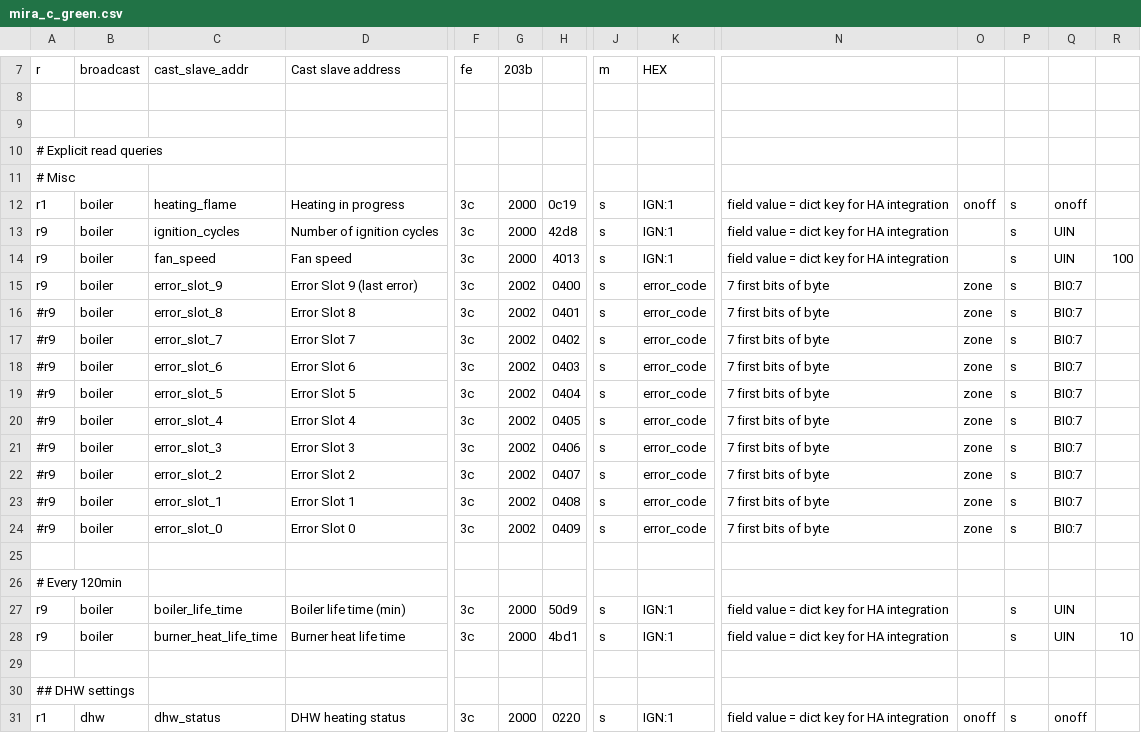
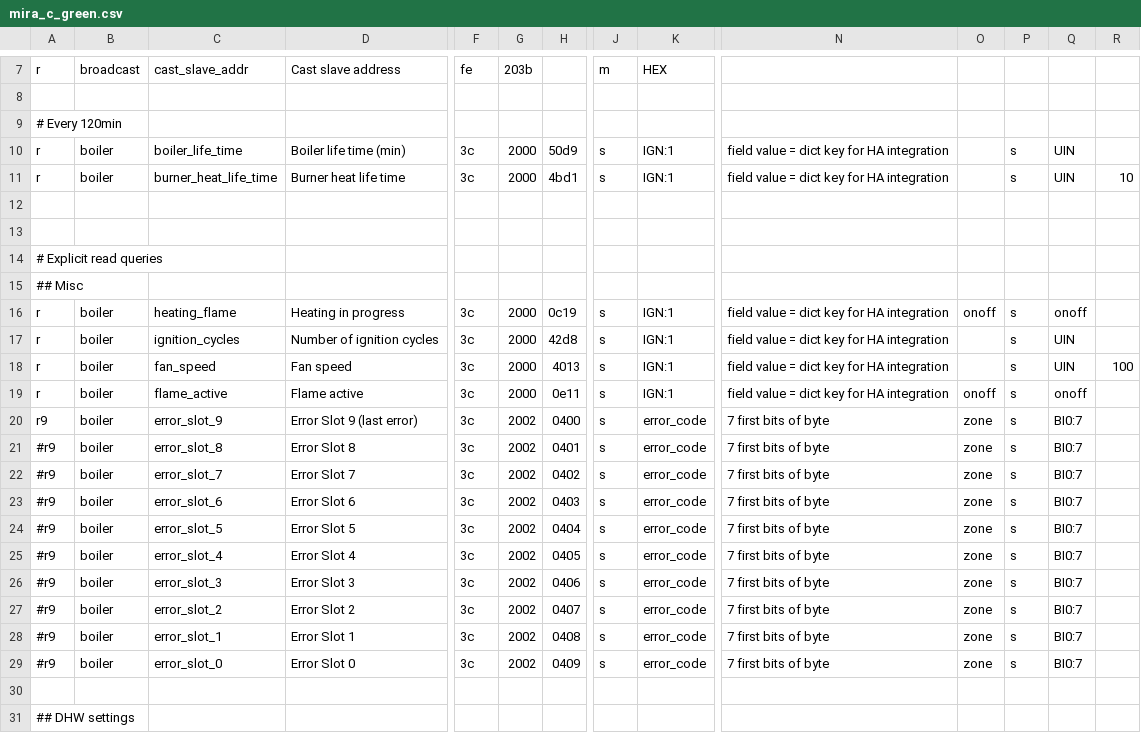
Before and after one commit to ysard/ebusd_configuration_chaffoteaux_bridgenet, a CSV file: mira_c_green.csv, drawn as a sheet; only a part is shown, gaps mark what is left out; the shorter side is filled out with more unchanged rows; removed rows and columns are numbered as before the commit, all else as after; rows hold the shown columns only; the diff names each change by its address in the sheet, - before the commit and + after, or states it on an @@ line.

Commit message:
Move system broadcasts section; remove poll priority for useless ids

```diff
--- a/mira_c_green.csv
+++ b/mira_c_green.csv
@@ row 26 moved to row 9: # Every 120min @@
+row 10: r | boiler | boiler_life_time | Boiler life time (min) | 3c | 2000 | 50d9 | s | IGN:1 | field value = dict key for HA integration |  | s | UIN
+row 11: r | boiler | burner_heat_life_time | Burner heat life time | 3c | 2000 | 4bd1 | s | IGN:1 | field value = dict key for HA integration |  | s | UIN | 10
+row 12: (empty)
-A15: # Misc
+A15: ## Misc
-A16: r1
+A16: r
-A17:A18: r9
+A17:A18: r
+row 19: r | boiler | flame_active | Flame active | 3c | 2000 | 0e11 | s | IGN:1 | field value = dict key for HA integration | onoff | s | onoff
-row 25: (empty)
-row 27: r9 | boiler | boiler_life_time | Boiler life time (min) | 3c | 2000 | 50d9 | s | IGN:1 | field value = dict key for HA integration |  | s | UIN
-row 28: r9 | boiler | burner_heat_life_time | Burner heat life time | 3c | 2000 | 4bd1 | s | IGN:1 | field value = dict key for HA integration |  | s | UIN | 10
```
